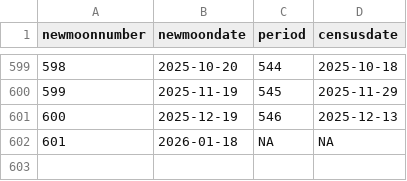
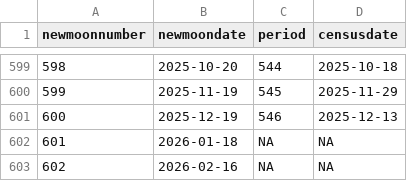
Before and after one commit to weecology/PortalData, a CSV file: Rodents/moon_dates.csv, drawn as a sheet; only a part is shown, gaps mark what is left out; the diff names each change by its address in the sheet, - before the commit and + after, or states it on an @@ line.

Commit message:
Update data and trigger archive: GitHub Build 1430 [skip ci] [cron]

```diff
--- a/Rodents/moon_dates.csv
+++ b/Rodents/moon_dates.csv
+row 603: 602 | 2026-02-16 | NA | NA
```
Also changed, not shown: 2 other files.
